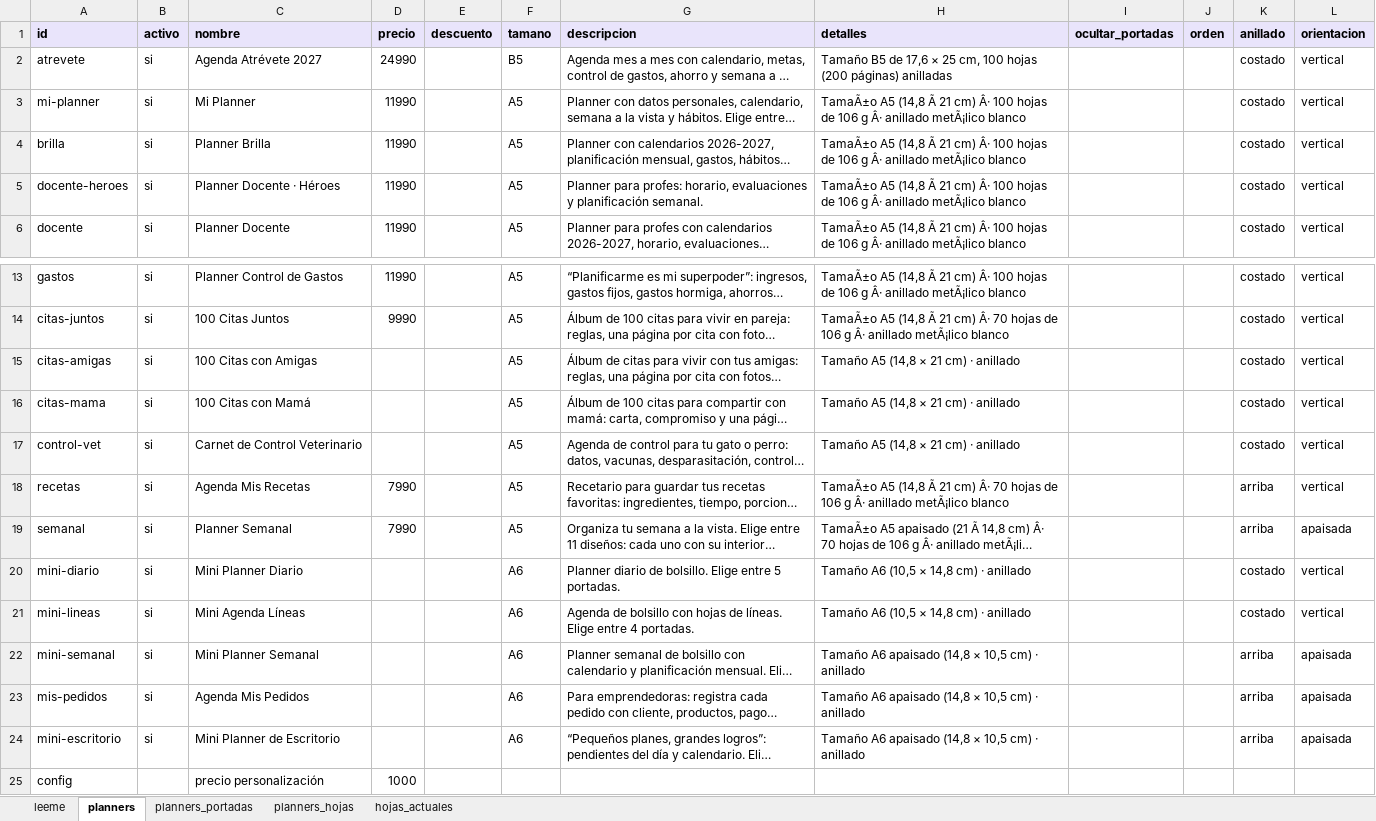
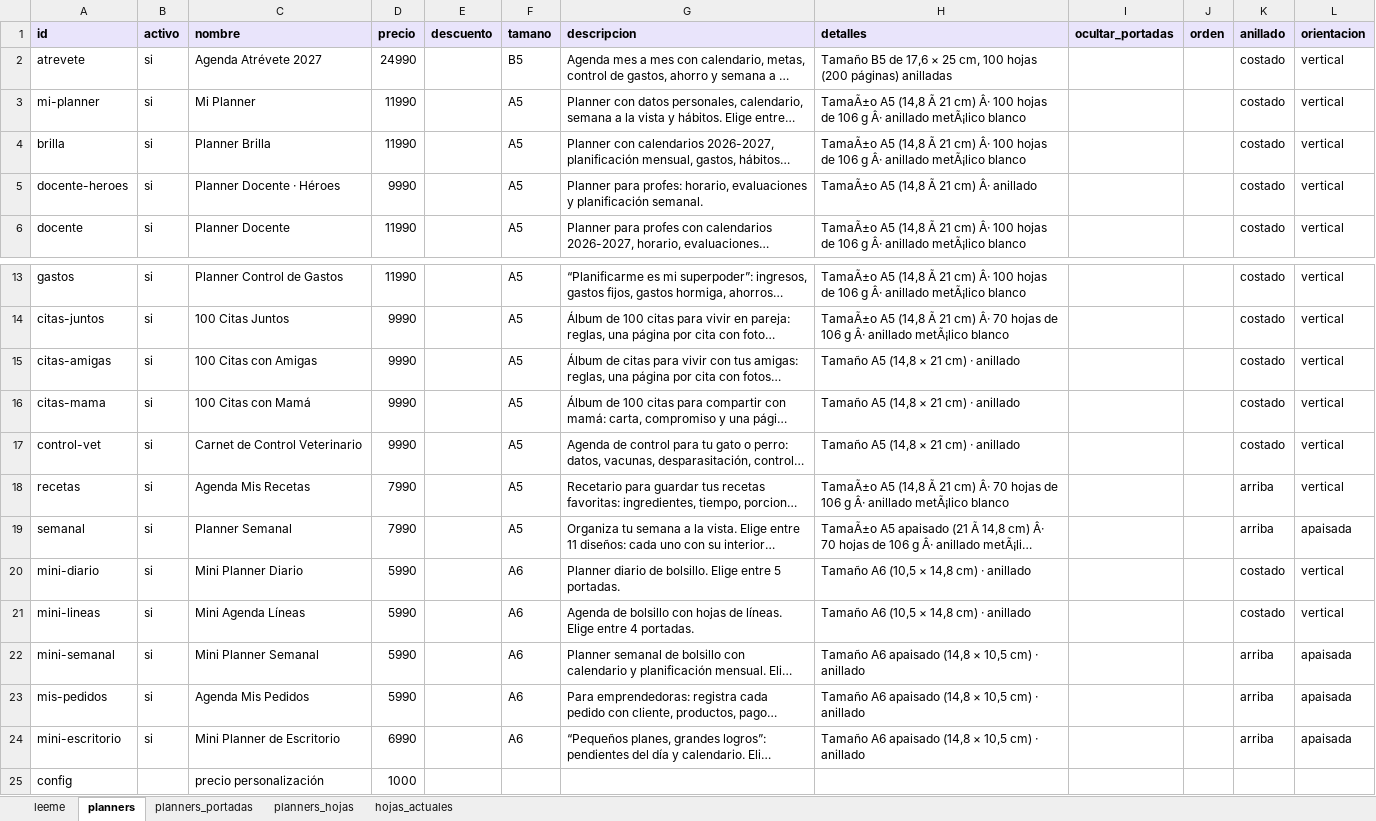
Before and after one commit to mrmiguel564/Tienda-Heart-Graphic, an Excel workbook: planners_heart_graphic.xlsx, sheet planners, drawn as a sheet; only a part is shown, gaps mark what is left out; long unchanged cells end in …; values as stored, in another font and other column widths than the file's, no borders; the diff names each change by its address in the sheet, - before the commit and + after, or states it on an @@ line.

```diff
--- a/planners_heart_graphic.xlsx (sheet planners)
+++ b/planners_heart_graphic.xlsx (sheet planners)
-D5 (precio): 11990
+D5 (precio): 9990
-H5 (detalles): …cm) Â· 100 hojas de 106 g Â· anillado metÃ¡lico blanco
+H5 (detalles): …cm) Â· anillado
-D15:D17 (precio): (empty)
+D15:D17 (precio): 9990
-D20:D23 (precio): (empty)
+D20:D23 (precio): 5990
-D24 (precio): (empty)
+D24 (precio): 6990
```
Also changed, not shown: 2 other files.
